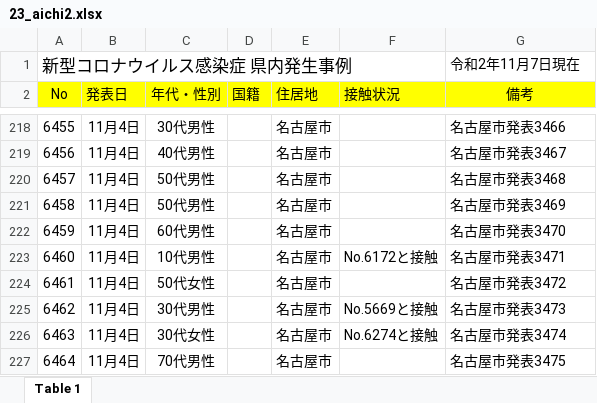
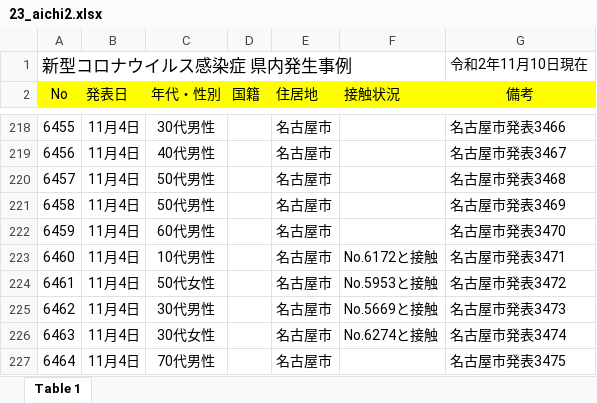
Before and after one commit to CalicoKater/covid-19, an Excel workbook: work/23_aichi2.xlsx, sheet Table 1, drawn as a sheet; only a part is shown, gaps mark what is left out; values as stored, in another font and other column widths than the file's, no borders; the diff covers the shown part only; the diff names each change by its address in the sheet, - before the commit and + after, or states it on an @@ line.

```diff
--- a/work/23_aichi2.xlsx (sheet Table 1)
+++ b/work/23_aichi2.xlsx (sheet Table 1)
-G1 (備考): 令和2年11月7日現在
+G1 (備考): 令和2年11月10日現在
-F224 (接触状況): (empty)
+F224 (接触状況): No.5953と接触
```
Also changed, not shown: 325 added rows elsewhere in this sheet, work/23_aichi1.xlsx, 7 other files.
